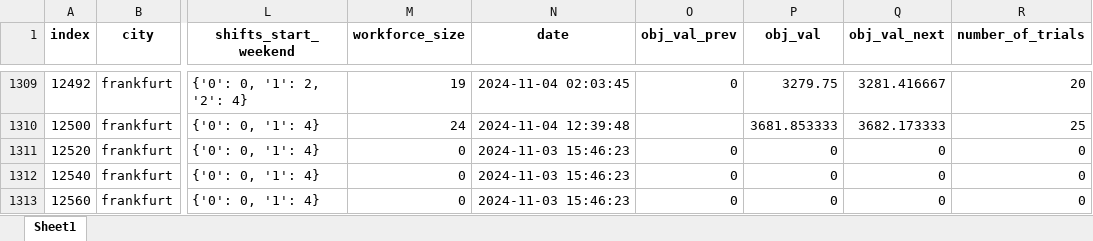
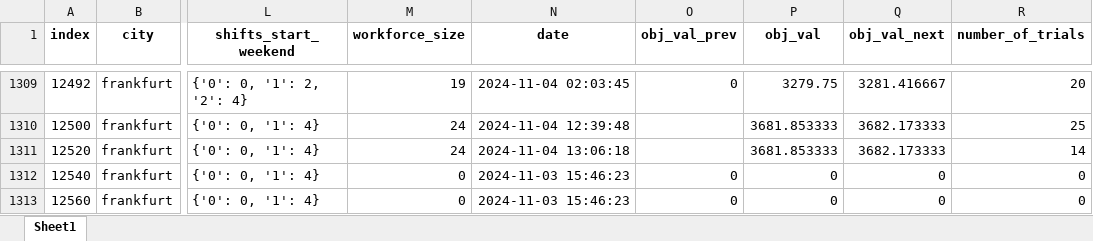
Before and after one commit to claricemottet/lmd-sizing-scheduling-rostering, an Excel workbook: workforce_size/schedule_thesis/method_region0_run.xlsx, sheet Sheet1, drawn as a sheet; only a part is shown, gaps mark what is left out; values as stored, in another font and other column widths than the file's, no borders; the diff names each change by its address in the sheet, - before the commit and + after, or states it on an @@ line.

```diff
--- a/workforce_size/schedule_thesis/method_region0_run.xlsx (sheet Sheet1)
+++ b/workforce_size/schedule_thesis/method_region0_run.xlsx (sheet Sheet1)
-M1311 (workforce_size): 0
+M1311 (workforce_size): 24
-N1311 (date): 2024-11-03 15:46:23
+N1311 (date): 2024-11-04 13:06:18
-O1311 (obj_val_prev): 0
+O1311 (obj_val_prev): (empty)
-P1311 (obj_val): 0
+P1311 (obj_val): 3681.853333
-Q1311 (obj_val_next): 0
+Q1311 (obj_val_next): 3682.173333
-R1311 (number_of_trials): 0
+R1311 (number_of_trials): 14
```
Also changed, not shown: 1 other file.
